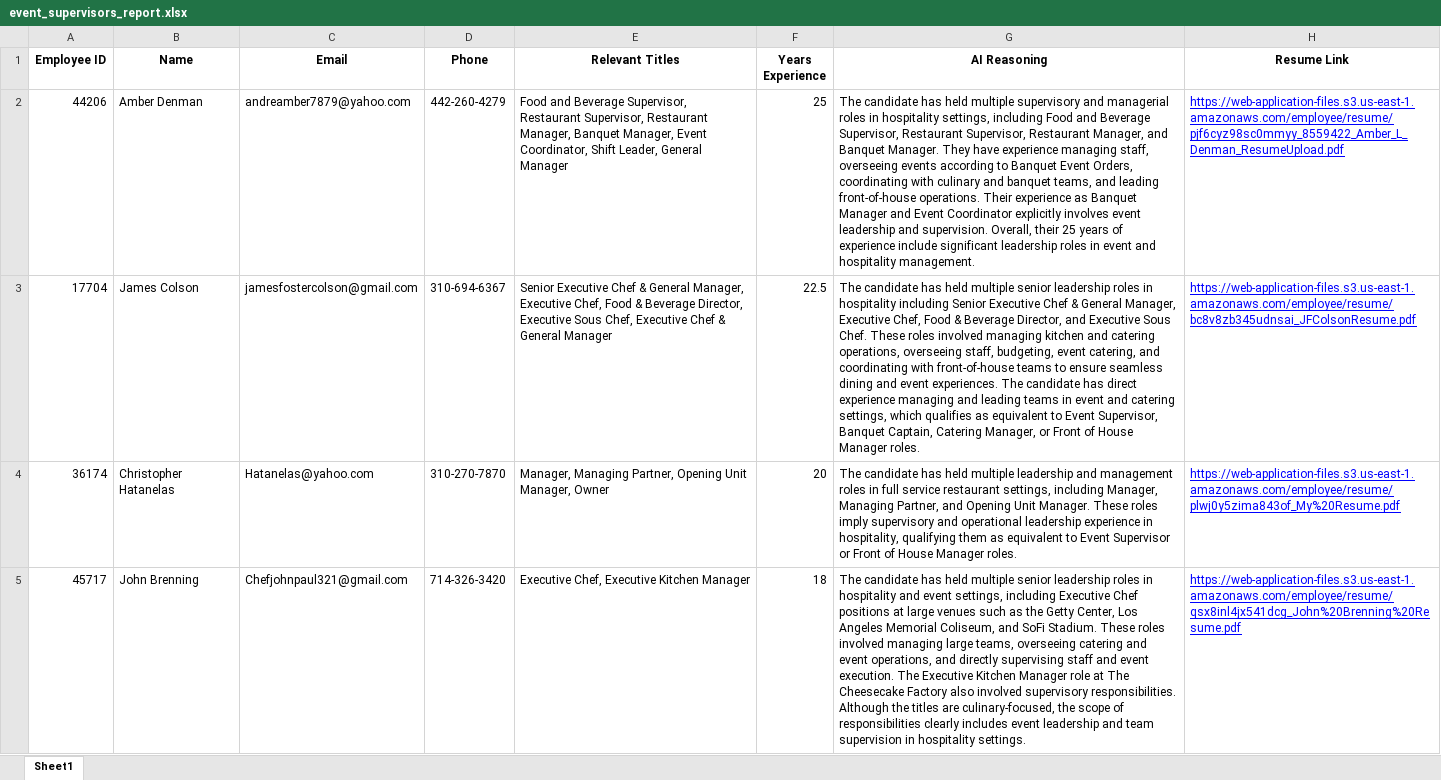
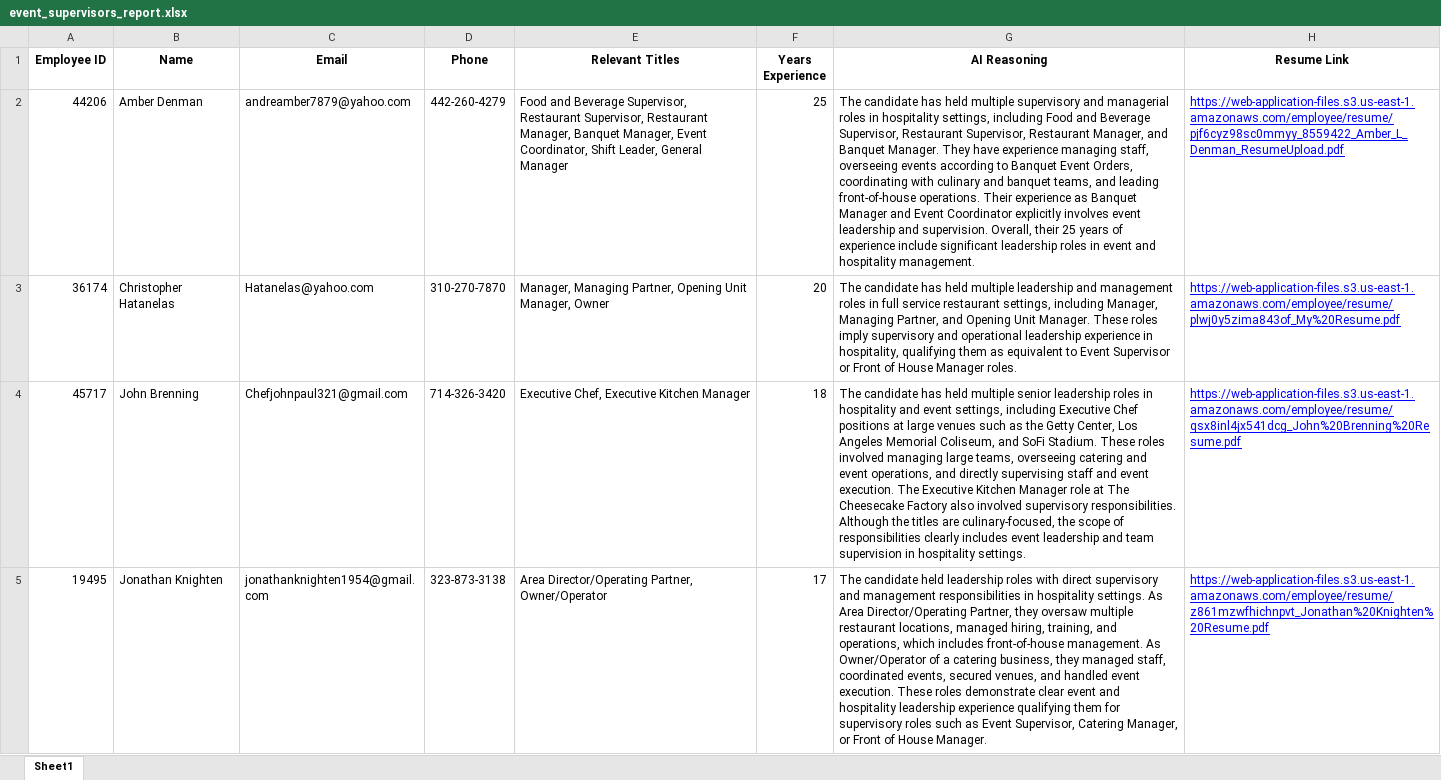
Before and after one commit to JBiddlecome/GoLive_Staffing, an Excel workbook: event_supervisors_report.xlsx, sheet Sheet1, drawn as a sheet; only a part is shown; the shorter side is filled out with more unchanged rows; values as stored, in another font and other column widths than the file's, no borders; conditional formats not drawn; the diff covers the shown part only; the diff names each change by its address in the sheet, - before the commit and + after, or states it on an @@ line.

```diff
--- a/event_supervisors_report.xlsx (sheet Sheet1)
+++ b/event_supervisors_report.xlsx (sheet Sheet1)
-row 3: 17704 | James Colson | jamesfostercolson@gmail.com | 310-694-6367 | Senior Executive Chef & General Manager, Executive Chef, Food & Beverage Director, Executive Sous Chef, Executive Chef & General Manager | 22.5 | The candidate has held multiple senior leadership roles in hospitality including Senior Executive Chef & General Manager, Executive Chef, Food & Beverage Director, and Executive Sous Chef. These roles involved managing kitchen and catering operations, overseeing staff, budgeting, event catering, and coordinating with front-of-house teams to ensure seamless dining and event experiences. The candidate has direct experience managing and leading teams in event and catering settings, which qualifies as equivalent to Event Supervisor, Banquet Captain, Catering Manager, or Front of House Manager roles. | https://web-application-files.s3.us-east-1.amazonaws.com/employee/resume/bc8v8zb345udnsai_JFColsonResume.pdf
```
Also changed, not shown: 57 removed rows elsewhere in this sheet, 2 other files.
